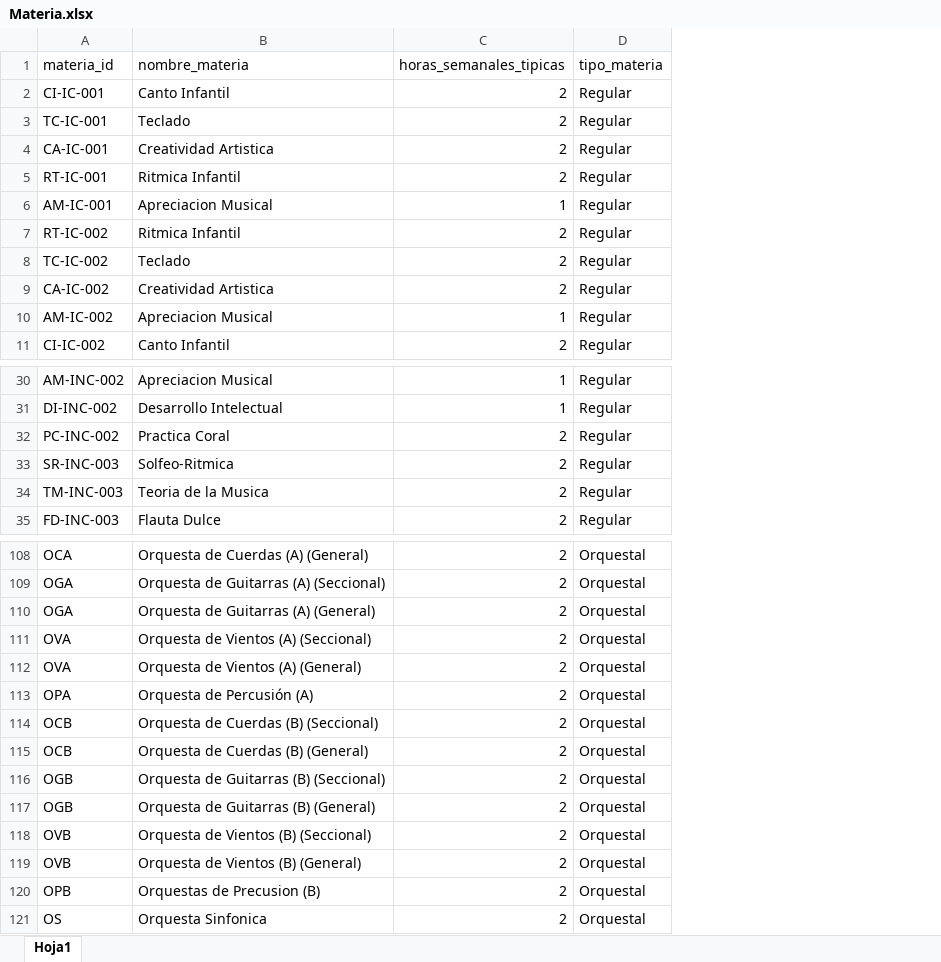
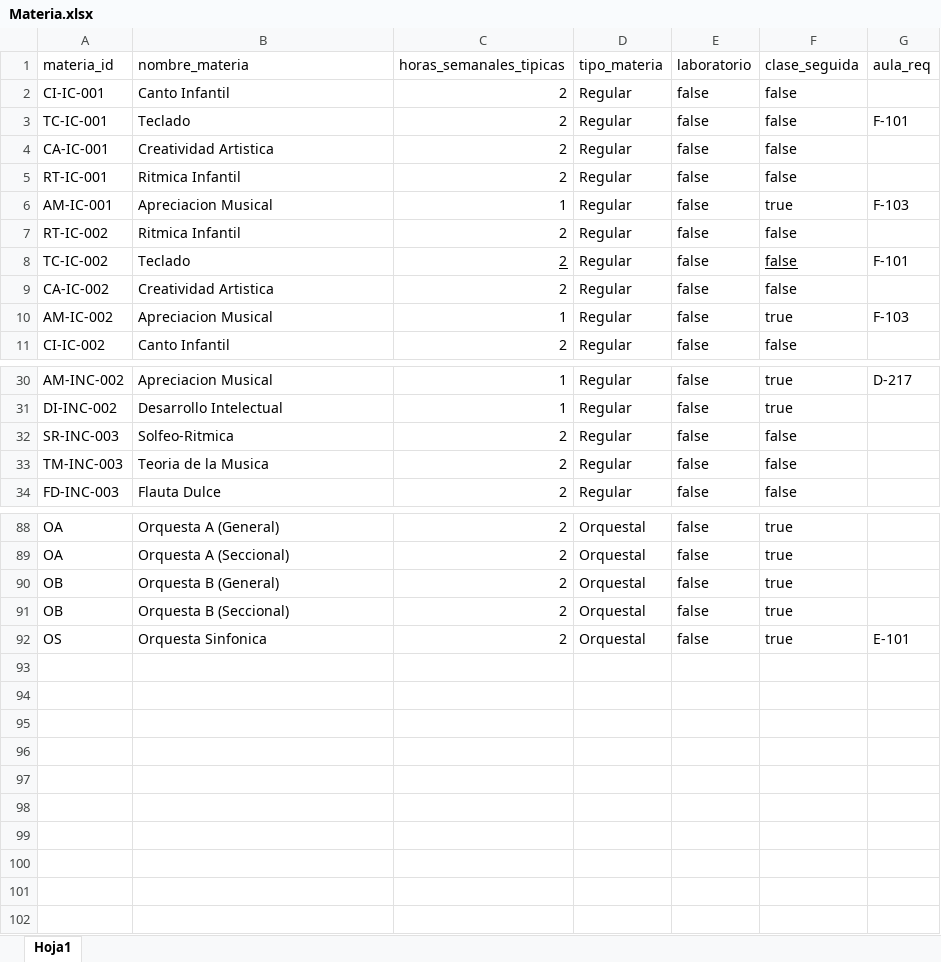
Before and after one commit to AndrewHerrada/Timetabling, an Excel workbook: db/tablas_procesadas/Materia.xlsx, sheet Hoja1, drawn as a sheet; only a part is shown, gaps mark what is left out; values as stored, in another font and other column widths than the file's, no borders; removed rows and columns are numbered as before the commit, all else as after; the diff covers the shown part only; the diff names each change by its address in the sheet, - before the commit and + after, or states it on an @@ line.

```diff
--- a/db/tablas_procesadas/Materia.xlsx (sheet Hoja1)
+++ b/db/tablas_procesadas/Materia.xlsx (sheet Hoja1)
+column E (laboratorio), rows 2-11: all false; rows 30-34: all false; rows 88-92: all false
+column F (clase_seguida), rows 2-11: false | false | false | false | true | false | false | false | true | false; rows 30-34: true | true | false | false | false; rows 88-92: all true
+column G (aula_req), rows 3-10: F-101 |  |  | F-103 |  | F-101 |  | F-103; row 30: D-217; row 92: E-101
-C8 underline: off
+C8 underline: on
-row 32: PC-INC-002 | Practica Coral | 2 | Regular
-A88 (materia_id): OCA
+A88 (materia_id): OA
-B88 (nombre_materia): Orquesta de Cuerdas (A) (General)
+B88 (nombre_materia): Orquesta A (General)
-row 109: OGA | Orquesta de Guitarras (A) (Seccional) | 2 | Orquestal
-row 110: OGA | Orquesta de Guitarras (A) (General) | 2 | Orquestal
-A89 (materia_id): OVA
+A89 (materia_id): OA
-B89 (nombre_materia): Orquesta de Vientos (A) (Seccional)
+B89 (nombre_materia): Orquesta A (Seccional)
-row 112: OVA | Orquesta de Vientos (A) (General) | 2 | Orquestal
-row 113: OPA | Orquesta de Percusión (A) | 2 | Orquestal
-row 114: OCB | Orquesta de Cuerdas (B) (Seccional) | 2 | Orquestal
-A90 (materia_id): OCB
+A90 (materia_id): OB
-B90 (nombre_materia): Orquesta de Cuerdas (B) (General)
+B90 (nombre_materia): Orquesta B (General)
-row 116: OGB | Orquesta de Guitarras (B) (Seccional) | 2 | Orquestal
-row 117: OGB | Orquesta de Guitarras (B) (General) | 2 | Orquestal
-A91 (materia_id): OVB
+A91 (materia_id): OB
-B91 (nombre_materia): Orquesta de Vientos (B) (Seccional)
+B91 (nombre_materia): Orquesta B (Seccional)
-row 119: OVB | Orquesta de Vientos (B) (General) | 2 | Orquestal
-row 120: OPB | Orquestas de Precusion (B) | 2 | Orquestal
```
Also changed, not shown: 19 removed rows and 17 edited cells elsewhere in this sheet, db/tablas_procesadas/Curso.xlsx, db/tablas_procesadas/Detalle_materia.xlsx, 1 other file.
